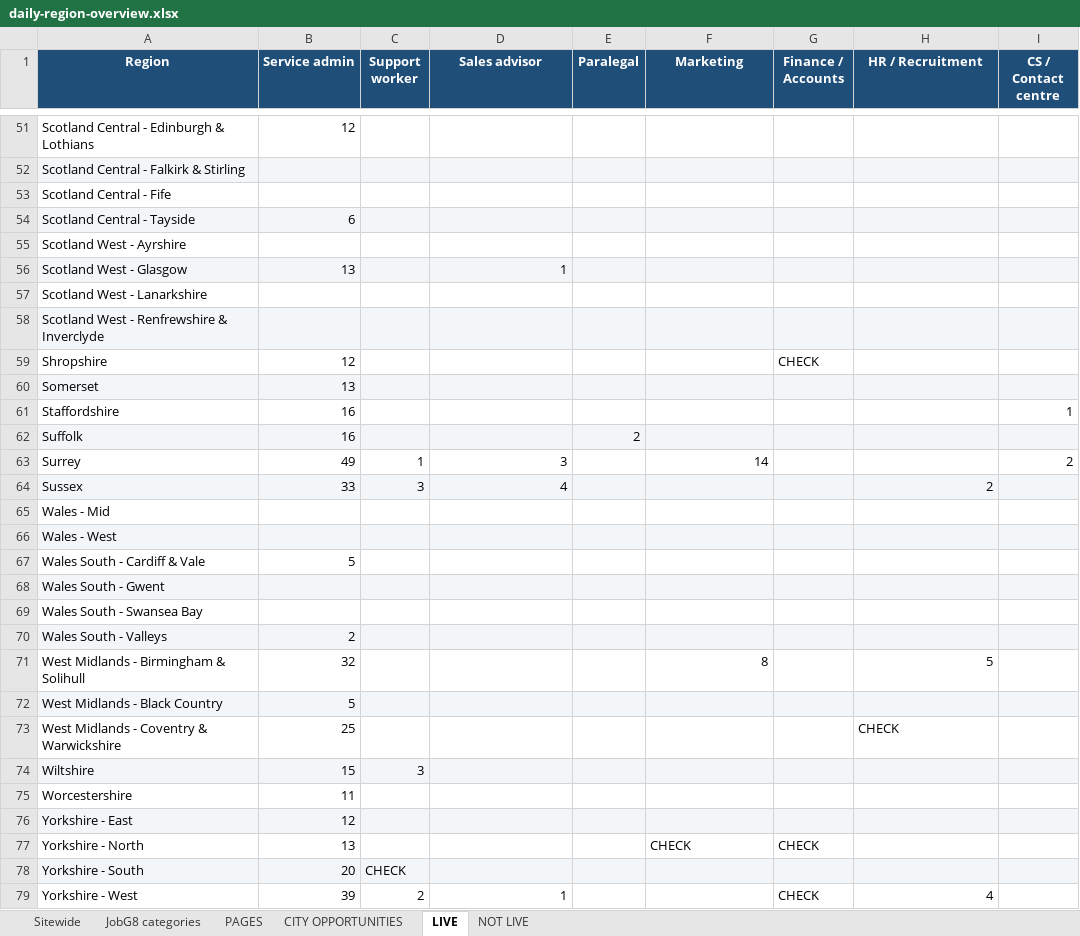
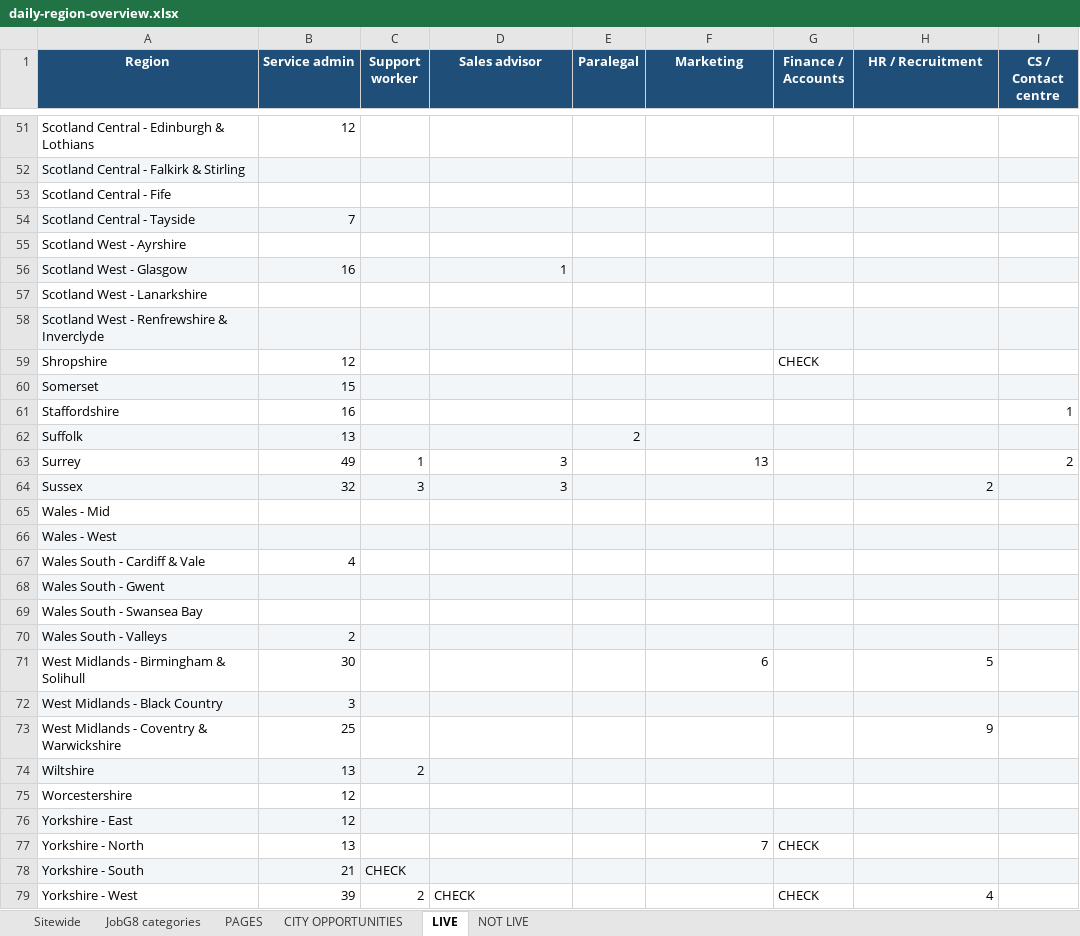
Before and after one commit to Jopa10/ontapjobsearch.com, an Excel workbook: pipeline/reports-daily/daily-region-overview.xlsx, sheet LIVE, drawn as a sheet; only a part is shown, gaps mark what is left out; values as stored, in another font and other column widths than the file's, no borders; the diff covers the shown part only; the diff names each change by its address in the sheet, - before the commit and + after, or states it on an @@ line.

```diff
--- a/pipeline/reports-daily/daily-region-overview.xlsx (sheet LIVE)
+++ b/pipeline/reports-daily/daily-region-overview.xlsx (sheet LIVE)
-B54 (Service admin): 6
+B54 (Service admin): 7
-B56 (Service admin): 13
+B56 (Service admin): 16
-B60 (Service admin): 13
+B60 (Service admin): 15
-B62 (Service admin): 16
+B62 (Service admin): 13
-F63 (Marketing): 14
+F63 (Marketing): 13
-B64 (Service admin): 33
+B64 (Service admin): 32
-D64 (Sales advisor): 4
+D64 (Sales advisor): 3
-B67 (Service admin): 5
+B67 (Service admin): 4
-B71 (Service admin): 32
+B71 (Service admin): 30
-F71 (Marketing): 8
+F71 (Marketing): 6
-B72 (Service admin): 5
+B72 (Service admin): 3
-H73 (HR / Recruitment): CHECK
+H73 (HR / Recruitment): 9
-H73 alignment: left
+H73 alignment: right
-B74 (Service admin): 15
+B74 (Service admin): 13
-C74 (Support worker): 3
+C74 (Support worker): 2
-B75 (Service admin): 11
+B75 (Service admin): 12
-F77 (Marketing): CHECK
+F77 (Marketing): 7
-F77 alignment: left
+F77 alignment: right
-B78 (Service admin): 20
+B78 (Service admin): 21
-D79 (Sales advisor): 1
+D79 (Sales advisor): CHECK
-D79 alignment: right
+D79 alignment: left
```
Also changed, not shown: 34 edited cells and cell formats elsewhere in this sheet, sheet CITY OPPORTUNITIES, sheet PAGES, sheet Sitewide, sheet JobG8 categories, 1 other file.
